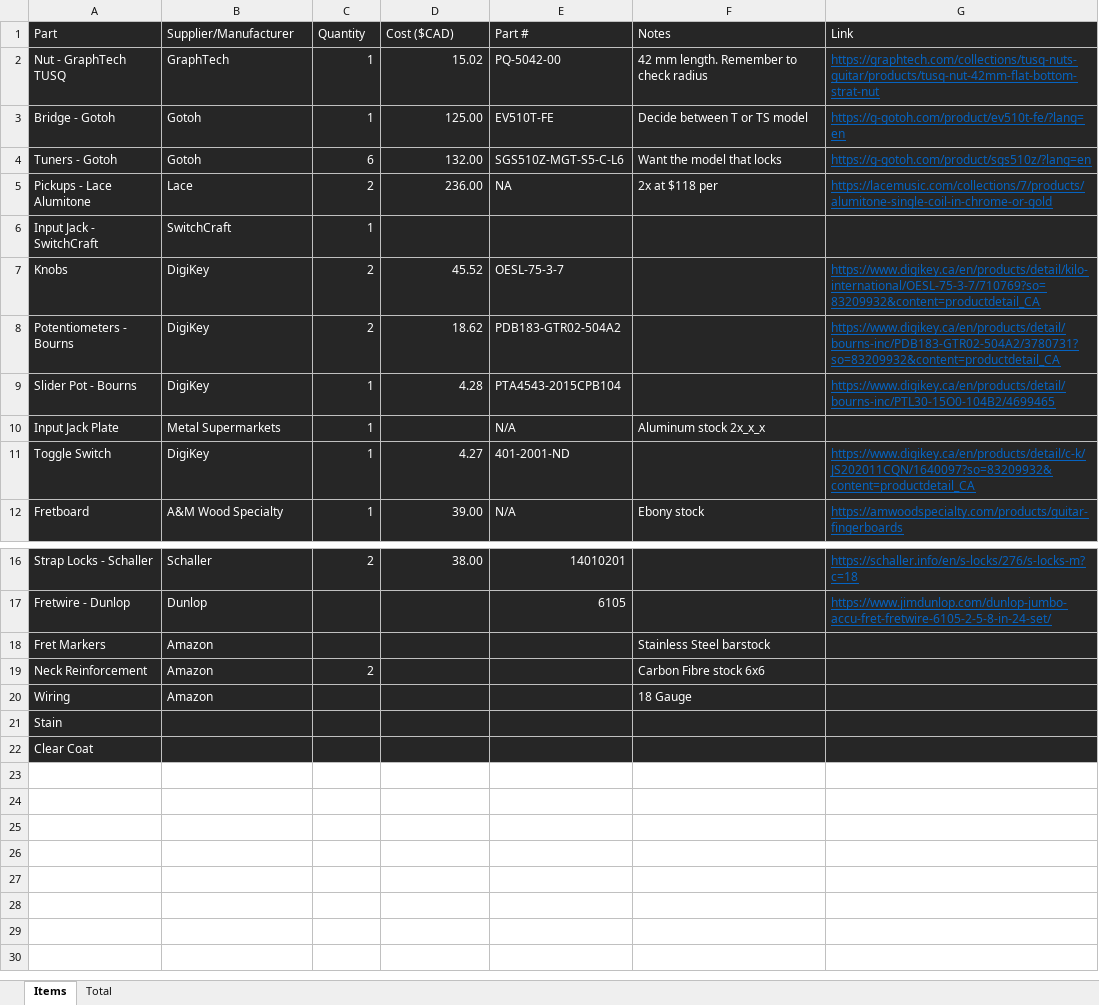
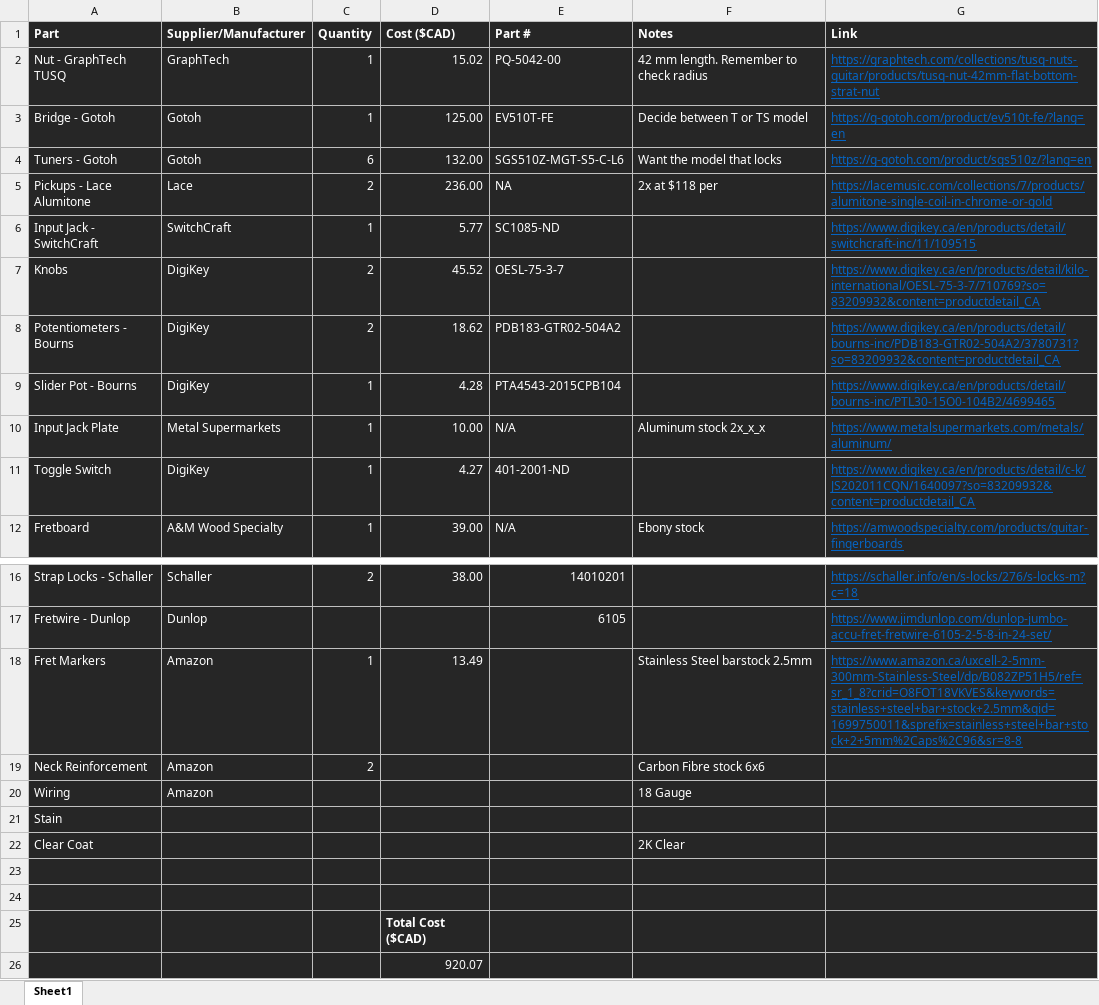
Before and after one commit to orion-miller/Avera-G60-Guitar-Design, an Excel workbook: Documentation/BOM.xlsx, sheet Sheet1, drawn as a sheet; only a part is shown, gaps mark what is left out; values as stored, in another font and other column widths than the file's, no borders; the diff names each change by its address in the sheet, - before the commit and + after, or states it on an @@ line.

```diff
--- a/Documentation/BOM.xlsx (sheet Sheet1)
+++ b/Documentation/BOM.xlsx (sheet Sheet1)
-sheet tab: Items
+sheet tab: Sheet1
-sheet tab: Total
-A1:G1 bold: off
+A1:G1 bold: on
-D6 (Cost ($CAD)): (empty)
+D6 (Cost ($CAD)): 5.77
-E6 (Part #): (empty)
+E6 (Part #): SC1085-ND
-G6 (Link): (empty)
+G6 (Link): https://www.digikey.ca/en/products/detail/switchcraft-inc/11/109515
-D10 (Cost ($CAD)): (empty)
+D10 (Cost ($CAD)): 10.00
-G10 (Link): (empty)
+G10 (Link): https://www.metalsupermarkets.com/metals/aluminum/
-C18 (Quantity): (empty)
+C18 (Quantity): 1
-D18 (Cost ($CAD)): (empty)
+D18 (Cost ($CAD)): 13.49
-F18 (Notes): Stainless Steel barstock
+F18 (Notes): Stainless Steel barstock 2.5mm
-G18 (Link): (empty)
+G18 (Link): https://www.amazon.ca/uxcell-2-5mm-300mm-Stainless-Steel/dp/B082ZP51H5/ref=sr_1_8?crid=O8FOT18VKVES&keywords=stainless+steel+bar+stock+2.5mm&qid=1699750011&sprefix=stainless+steel+bar+stock+2+5mm%2Caps%2C96&sr=8-8
-F22 (Notes): (empty)
+F22 (Notes): 2K Clear
+row 23: (empty)
+row 24: (empty)
+row 25:  |  |  | Total Cost ($CAD)
+row 26:  |  |  | 920.07
```
Also changed, not shown: 7 other files.
